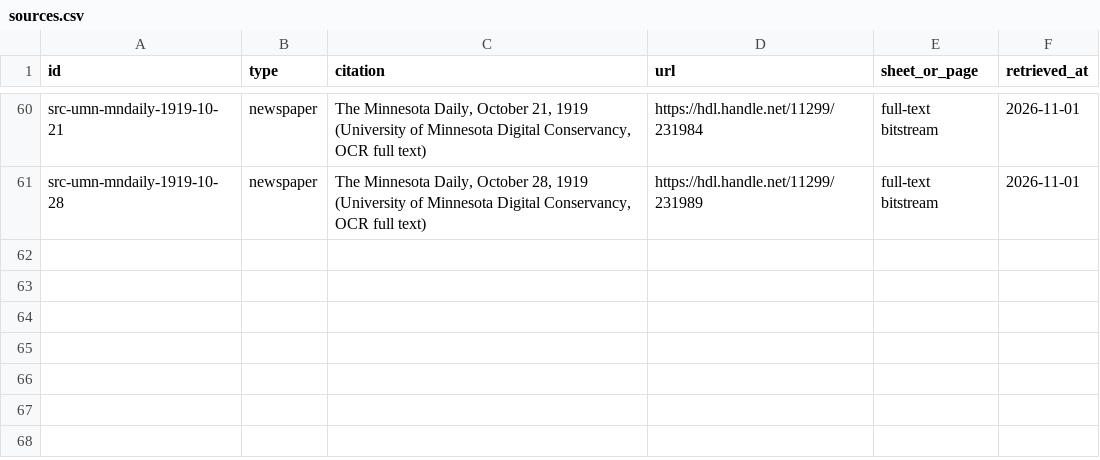
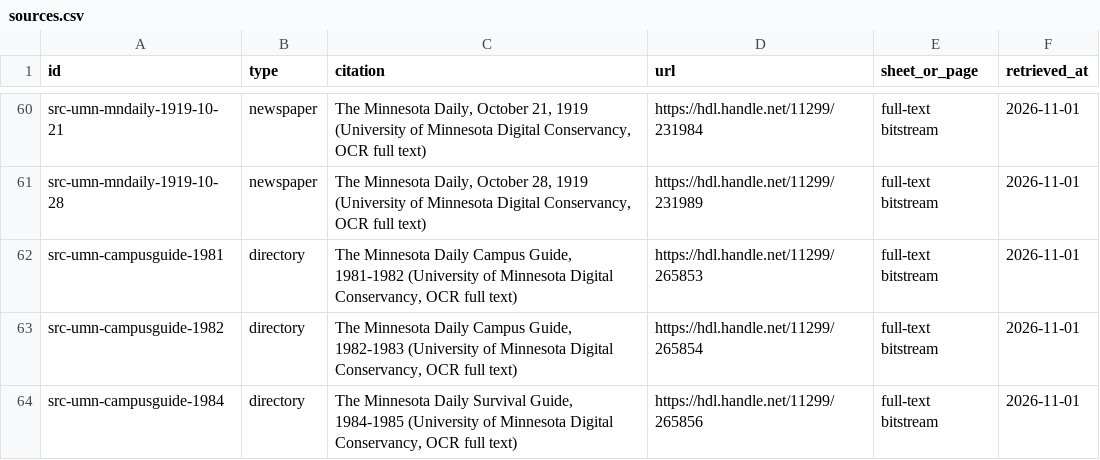
Before and after one commit to jsherman999/dinkytown-, a CSV file: data/sources.csv, drawn as a sheet; only a part is shown, gaps mark what is left out; the diff names each change by its address in the sheet, - before the commit and + after, or states it on an @@ line.

```diff
--- a/data/sources.csv
+++ b/data/sources.csv
+row 62: src-umn-campusguide-1981 | directory | The Minnesota Daily Campus Guide, 1981-1982 (University of Minnesota Digital Conservancy, OCR full text) | https://hdl.handle.net/11299/265853 | full-text bitstream | 2026-11-01
+row 63: src-umn-campusguide-1982 | directory | The Minnesota Daily Campus Guide, 1982-1983 (University of Minnesota Digital Conservancy, OCR full text) | https://hdl.handle.net/11299/265854 | full-text bitstream | 2026-11-01
+row 64: src-umn-campusguide-1984 | directory | The Minnesota Daily Survival Guide, 1984-1985 (University of Minnesota Digital Conservancy, OCR full text) | https://hdl.handle.net/11299/265856 | full-text bitstream | 2026-11-01
```
Also changed, not shown: data/evidence.csv, data/tenants.csv.
